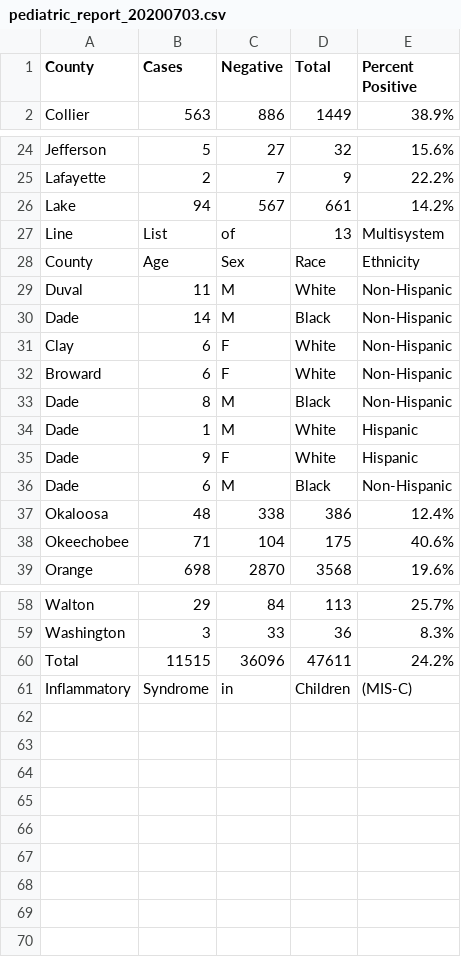
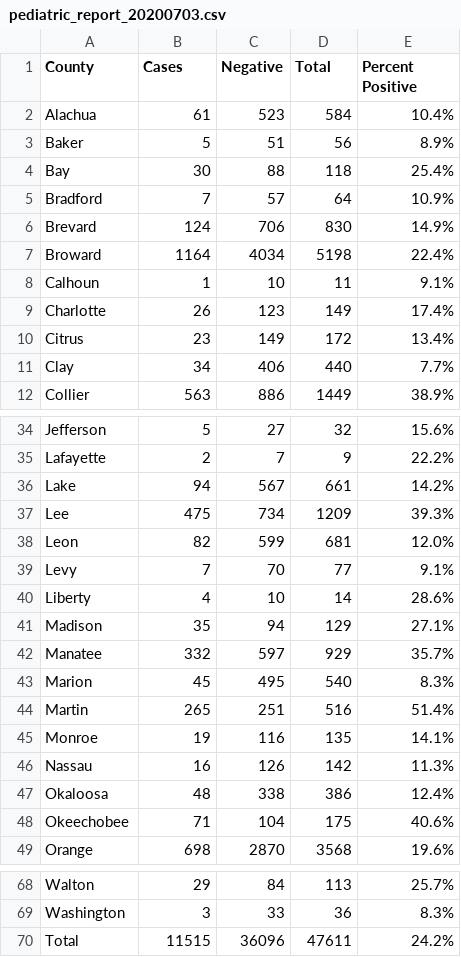
Before and after one commit to tgerke/pediatric-covid19-fl, a CSV file: data/pediatric_report_20200703.csv, drawn as a sheet; only a part is shown, gaps mark what is left out; removed rows and columns are numbered as before the commit, all else as after; the diff names each change by its address in the sheet, - before the commit and + after, or states it on an @@ line.

Commit message:
repair reading start lines

```diff
--- a/data/pediatric_report_20200703.csv
+++ b/data/pediatric_report_20200703.csv
+row 2: Alachua | 61 | 523 | 584 | 10.4%
+row 3: Baker | 5 | 51 | 56 | 8.9%
+row 4: Bay | 30 | 88 | 118 | 25.4%
+row 5: Bradford | 7 | 57 | 64 | 10.9%
+row 6: Brevard | 124 | 706 | 830 | 14.9%
+row 7: Broward | 1164 | 4034 | 5198 | 22.4%
+row 8: Calhoun | 1 | 10 | 11 | 9.1%
+row 9: Charlotte | 26 | 123 | 149 | 17.4%
+row 10: Citrus | 23 | 149 | 172 | 13.4%
+row 11: Clay | 34 | 406 | 440 | 7.7%
-row 27: Line | List | of | 13 | Multisystem
-row 28: County | Age | Sex | Race | Ethnicity
-row 29: Duval | 11 | M | White | Non-Hispanic
-row 30: Dade | 14 | M | Black | Non-Hispanic
-row 31: Clay | 6 | F | White | Non-Hispanic
-row 32: Broward | 6 | F | White | Non-Hispanic
-row 33: Dade | 8 | M | Black | Non-Hispanic
-row 34: Dade | 1 | M | White | Hispanic
-row 35: Dade | 9 | F | White | Hispanic
-row 36: Dade | 6 | M | Black | Non-Hispanic
+row 37: Lee | 475 | 734 | 1209 | 39.3%
+row 38: Leon | 82 | 599 | 681 | 12.0%
+row 39: Levy | 7 | 70 | 77 | 9.1%
+row 40: Liberty | 4 | 10 | 14 | 28.6%
+row 41: Madison | 35 | 94 | 129 | 27.1%
+row 42: Manatee | 332 | 597 | 929 | 35.7%
+row 43: Marion | 45 | 495 | 540 | 8.3%
+row 44: Martin | 265 | 251 | 516 | 51.4%
+row 45: Monroe | 19 | 116 | 135 | 14.1%
+row 46: Nassau | 16 | 126 | 142 | 11.3%
-row 61: Inflammatory | Syndrome | in | Children | (MIS-C)
```
Also changed, not shown: data/pediatric_report_20200612.csv, data/pediatric_report_20200619.csv, 3 other files.
